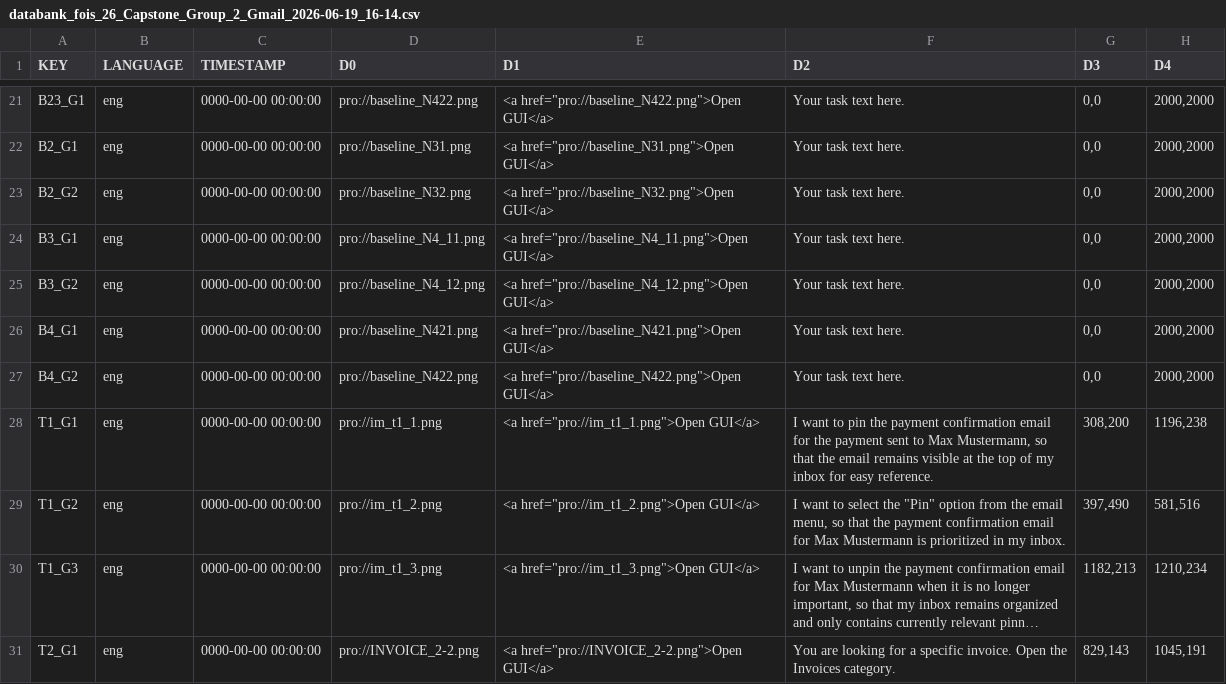
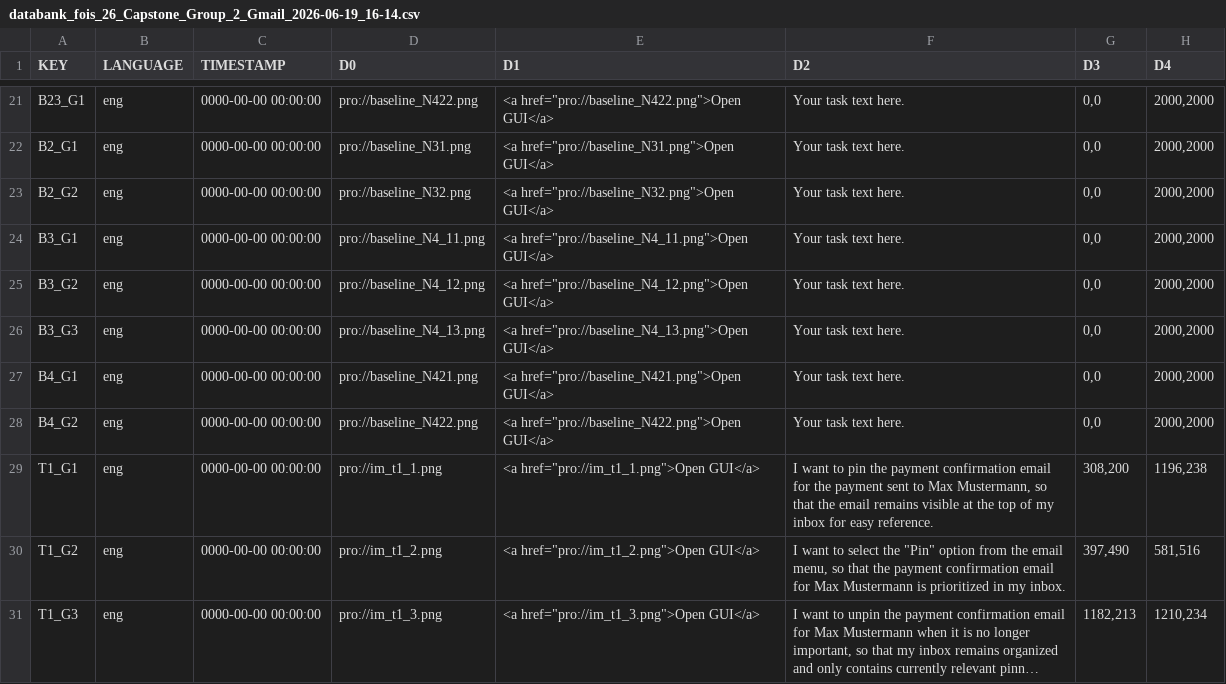
Before and after one commit to yesar-codes/Gmail_Redesign, a CSV file: databank_fois_26_Capstone_Group_2_Gmail_2026-06-19_16-14.csv, drawn as a sheet; only a part is shown, gaps mark what is left out; the shorter side is filled out with more unchanged rows; long unchanged cells end in …; the diff names each change by its address in the sheet, - before the commit and + after, or states it on an @@ line.

Commit message:
added a image

```diff
--- a/databank_fois_26_Capstone_Group_2_Gmail_2026-06-19_16-14.csv
+++ b/databank_fois_26_Capstone_Group_2_Gmail_2026-06-19_16-14.csv
+row 26: B3_G3 | eng | 0000-00-00 00:00:00 | pro://baseline_N4_13.png | <a href="pro://baseline_N4_13.png">Open GUI</a> | Your task text here. | 0,0 | 2000,2000
```
